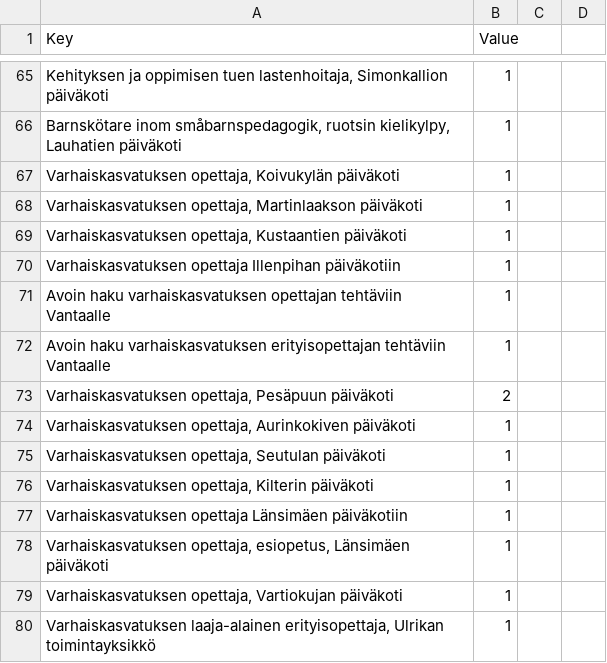
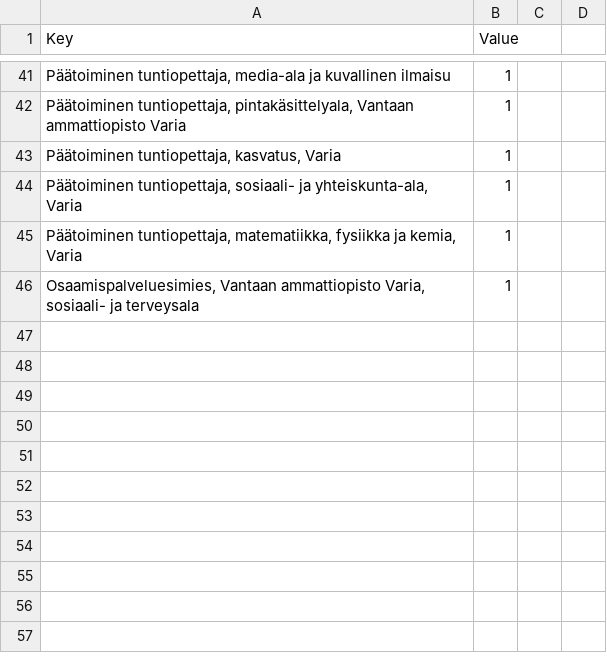
Before and after one commit to Fundamentals-of-Programming-course/Software_project, a CSV file: project/src/report.csv, drawn as a sheet; only a part is shown, gaps mark what is left out; removed rows and columns are numbered as before the commit, all else as after; the diff covers the shown part only; the diff names each change by its address in the sheet, - before the commit and + after, or states it on an @@ line.

```diff
--- a/project/src/report.csv
+++ b/project/src/report.csv
-A41 (Key): Kehityksen ja oppimisen tuen lastenhoitaja, Simonkallion päiväkoti
+A41 (Key): Päätoiminen tuntiopettaja, media-ala ja kuvallinen ilmaisu
-A42 (Key): Barnskötare inom småbarnspedagogik, ruotsin kielikylpy, Lauhatien päiväkoti
+A42 (Key): Päätoiminen tuntiopettaja, pintakäsittelyala, Vantaan ammattiopisto Varia
-row 67: Varhaiskasvatuksen opettaja, Koivukylän päiväkoti | 1
-row 68: Varhaiskasvatuksen opettaja, Martinlaakson päiväkoti | 1
-A43 (Key): Varhaiskasvatuksen opettaja, Kustaantien päiväkoti
+A43 (Key): Päätoiminen tuntiopettaja, kasvatus, Varia
-row 70: Varhaiskasvatuksen opettaja Illenpihan päiväkotiin | 1
-A44 (Key): Avoin haku varhaiskasvatuksen opettajan tehtäviin Vantaalle
+A44 (Key): Päätoiminen tuntiopettaja, sosiaali- ja yhteiskunta-ala, Varia
-A45 (Key): Avoin haku varhaiskasvatuksen erityisopettajan tehtäviin Vantaalle
+A45 (Key): Päätoiminen tuntiopettaja, matematiikka, fysiikka ja kemia, Varia
-row 73: Varhaiskasvatuksen opettaja, Pesäpuun päiväkoti | 2
-row 74: Varhaiskasvatuksen opettaja, Aurinkokiven päiväkoti | 1
-row 75: Varhaiskasvatuksen opettaja, Seutulan päiväkoti | 1
-row 76: Varhaiskasvatuksen opettaja, Kilterin päiväkoti | 1
-row 77: Varhaiskasvatuksen opettaja Länsimäen päiväkotiin | 1
-row 78: Varhaiskasvatuksen opettaja, esiopetus, Länsimäen päiväkoti | 1
-row 79: Varhaiskasvatuksen opettaja, Vartiokujan päiväkoti | 1
-A46 (Key): Varhaiskasvatuksen laaja-alainen erityisopettaja, Ulrikan toimintayksikkö
+A46 (Key): Osaamispalveluesimies, Vantaan ammattiopisto Varia, sosiaali- ja terveysala
```
Also changed, not shown: 1 added row, 25 removed rows and 7 edited cells elsewhere in this file, 4 other files.
